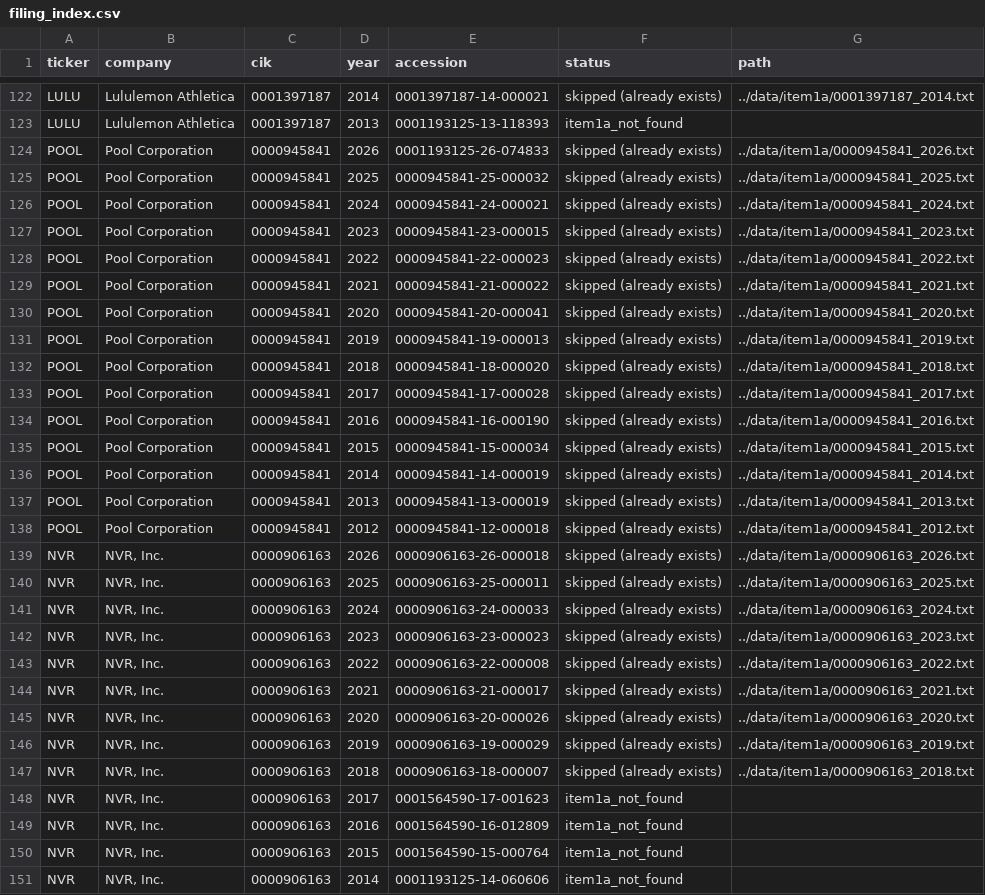
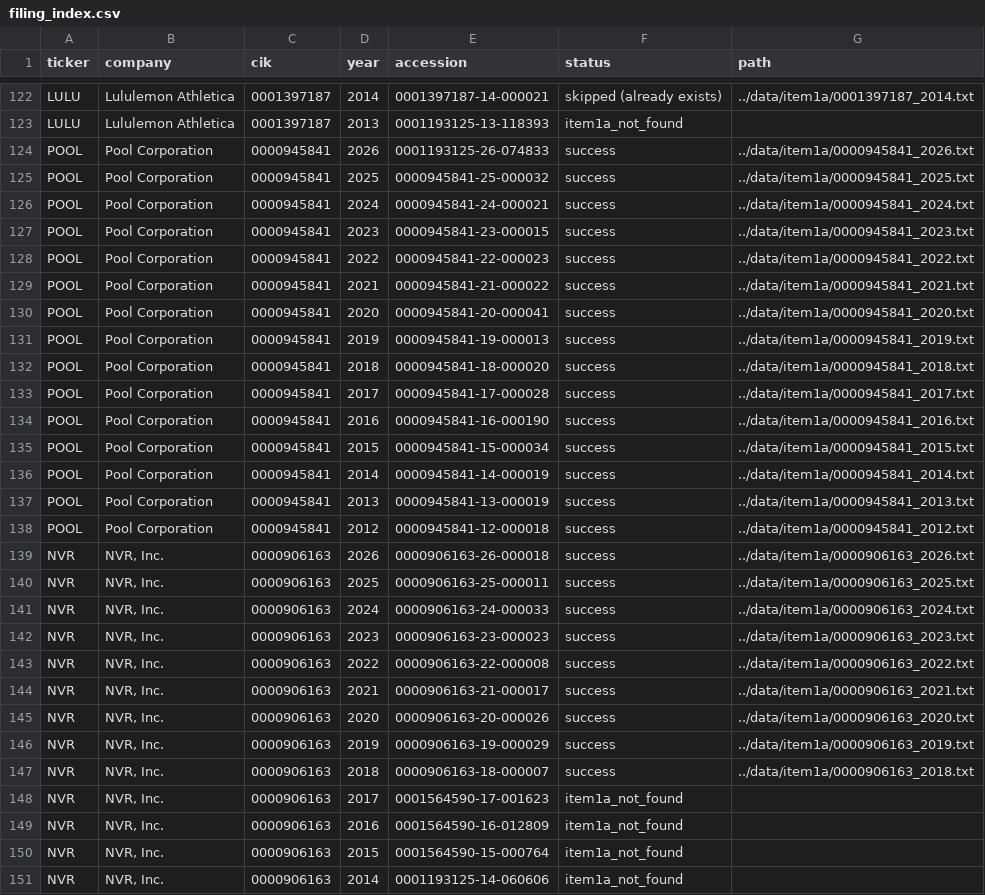
Before and after one commit to Daphne-Hsueh/topic-modeling-g5, a CSV file: data/filing_index.csv, drawn as a sheet; only a part is shown, gaps mark what is left out; the diff covers the shown part only.

```diff
--- a/data/filing_index.csv
+++ b/data/filing_index.csv
@@ -123,26 +123,26 @@ LULU,Lululemon Athletica,0001397187,2014,0001397187-14-000021,skipped (already e
 LULU,Lululemon Athletica,0001397187,2013,0001193125-13-118393,item1a_not_found,
-POOL,Pool Corporation,0000945841,2026,0001193125-26-074833,skipped (already exists),../data/item1a/0000945841_2026.txt
-POOL,Pool Corporation,0000945841,2025,0000945841-25-000032,skipped (already exists),../data/item1a/0000945841_2025.txt
-POOL,Pool Corporation,0000945841,2024,0000945841-24-000021,skipped (already exists),../data/item1a/0000945841_2024.txt
-POOL,Pool Corporation,0000945841,2023,0000945841-23-000015,skipped (already exists),../data/item1a/0000945841_2023.txt
-POOL,Pool Corporation,0000945841,2022,0000945841-22-000023,skipped (already exists),../data/item1a/0000945841_2022.txt
-POOL,Pool Corporation,0000945841,2021,0000945841-21-000022,skipped (already exists),../data/item1a/0000945841_2021.txt
-POOL,Pool Corporation,0000945841,2020,0000945841-20-000041,skipped (already exists),../data/item1a/0000945841_2020.txt
-POOL,Pool Corporation,0000945841,2019,0000945841-19-000013,skipped (already exists),../data/item1a/0000945841_2019.txt
-POOL,Pool Corporation,0000945841,2018,0000945841-18-000020,skipped (already exists),../data/item1a/0000945841_2018.txt
-POOL,Pool Corporation,0000945841,2017,0000945841-17-000028,skipped (already exists),../data/item1a/0000945841_2017.txt
-POOL,Pool Corporation,0000945841,2016,0000945841-16-000190,skipped (already exists),../data/item1a/0000945841_2016.txt
-POOL,Pool Corporation,0000945841,2015,0000945841-15-000034,skipped (already exists),../data/item1a/0000945841_2015.txt
-POOL,Pool Corporation,0000945841,2014,0000945841-14-000019,skipped (already exists),../data/item1a/0000945841_2014.txt
-POOL,Pool Corporation,0000945841,2013,0000945841-13-000019,skipped (already exists),../data/item1a/0000945841_2013.txt
-POOL,Pool Corporation,0000945841,2012,0000945841-12-000018,skipped (already exists),../data/item1a/0000945841_2012.txt
-NVR,"NVR, Inc.",0000906163,2026,0000906163-26-000018,skipped (already exists),../data/item1a/0000906163_2026.txt
-NVR,"NVR, Inc.",0000906163,2025,0000906163-25-000011,skipped (already exists),../data/item1a/0000906163_2025.txt
-NVR,"NVR, Inc.",0000906163,2024,0000906163-24-000033,skipped (already exists),../data/item1a/0000906163_2024.txt
-NVR,"NVR, Inc.",0000906163,2023,0000906163-23-000023,skipped (already exists),../data/item1a/0000906163_2023.txt
-NVR,"NVR, Inc.",0000906163,2022,0000906163-22-000008,skipped (already exists),../data/item1a/0000906163_2022.txt
-NVR,"NVR, Inc.",0000906163,2021,0000906163-21-000017,skipped (already exists),../data/item1a/0000906163_2021.txt
-NVR,"NVR, Inc.",0000906163,2020,0000906163-20-000026,skipped (already exists),../data/item1a/0000906163_2020.txt
-NVR,"NVR, Inc.",0000906163,2019,0000906163-19-000029,skipped (already exists),../data/item1a/0000906163_2019.txt
-NVR,"NVR, Inc.",0000906163,2018,0000906163-18-000007,skipped (already exists),../data/item1a/0000906163_2018.txt
+POOL,Pool Corporation,0000945841,2026,0001193125-26-074833,success,../data/item1a/0000945841_2026.txt
+POOL,Pool Corporation,0000945841,2025,0000945841-25-000032,success,../data/item1a/0000945841_2025.txt
+POOL,Pool Corporation,0000945841,2024,0000945841-24-000021,success,../data/item1a/0000945841_2024.txt
+POOL,Pool Corporation,0000945841,2023,0000945841-23-000015,success,../data/item1a/0000945841_2023.txt
+POOL,Pool Corporation,0000945841,2022,0000945841-22-000023,success,../data/item1a/0000945841_2022.txt
+POOL,Pool Corporation,0000945841,2021,0000945841-21-000022,success,../data/item1a/0000945841_2021.txt
+POOL,Pool Corporation,0000945841,2020,0000945841-20-000041,success,../data/item1a/0000945841_2020.txt
+POOL,Pool Corporation,0000945841,2019,0000945841-19-000013,success,../data/item1a/0000945841_2019.txt
+POOL,Pool Corporation,0000945841,2018,0000945841-18-000020,success,../data/item1a/0000945841_2018.txt
+POOL,Pool Corporation,0000945841,2017,0000945841-17-000028,success,../data/item1a/0000945841_2017.txt
+POOL,Pool Corporation,0000945841,2016,0000945841-16-000190,success,../data/item1a/0000945841_2016.txt
+POOL,Pool Corporation,0000945841,2015,0000945841-15-000034,success,../data/item1a/0000945841_2015.txt
+POOL,Pool Corporation,0000945841,2014,0000945841-14-000019,success,../data/item1a/0000945841_2014.txt
+POOL,Pool Corporation,0000945841,2013,0000945841-13-000019,success,../data/item1a/0000945841_2013.txt
+POOL,Pool Corporation,0000945841,2012,0000945841-12-000018,success,../data/item1a/0000945841_2012.txt
+NVR,"NVR, Inc.",0000906163,2026,0000906163-26-000018,success,../data/item1a/0000906163_2026.txt
+NVR,"NVR, Inc.",0000906163,2025,0000906163-25-000011,success,../data/item1a/0000906163_2025.txt
+NVR,"NVR, Inc.",0000906163,2024,0000906163-24-000033,success,../data/item1a/0000906163_2024.txt
+NVR,"NVR, Inc.",0000906163,2023,0000906163-23-000023,success,../data/item1a/0000906163_2023.txt
+NVR,"NVR, Inc.",0000906163,2022,0000906163-22-000008,success,../data/item1a/0000906163_2022.txt
+NVR,"NVR, Inc.",0000906163,2021,0000906163-21-000017,success,../data/item1a/0000906163_2021.txt
+NVR,"NVR, Inc.",0000906163,2020,0000906163-20-000026,success,../data/item1a/0000906163_2020.txt
+NVR,"NVR, Inc.",0000906163,2019,0000906163-19-000029,success,../data/item1a/0000906163_2019.txt
+NVR,"NVR, Inc.",0000906163,2018,0000906163-18-000007,success,../data/item1a/0000906163_2018.txt
 NVR,"NVR, Inc.",0000906163,2017,0001564590-17-001623,item1a_not_found,
```
Also changed, not shown: 53 edited cells elsewhere in this file, 31 other files.
